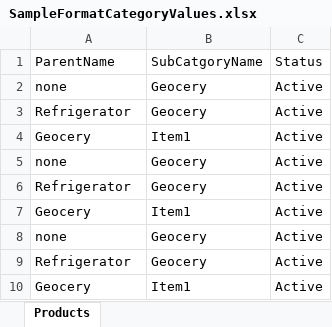
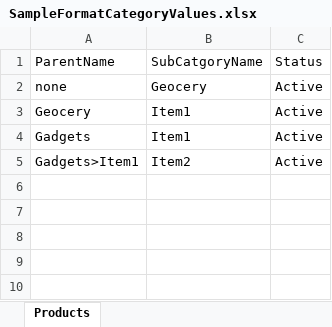
Before and after one commit to sivaranjani-kisha/nextjs-ecom, an Excel workbook: public/uploads/files/SampleFormatCategoryValues.xlsx, sheet Products, drawn as a sheet; values as stored, in another font and other column widths than the file's, no borders; removed rows and columns are numbered as before the commit, all else as after; the diff names each change by its address in the sheet, - before the commit and + after, or states it on an @@ line.

Commit message:
bulk category upload process

```diff
--- a/public/uploads/files/SampleFormatCategoryValues.xlsx (sheet Products)
+++ b/public/uploads/files/SampleFormatCategoryValues.xlsx (sheet Products)
-row 3: Refrigerator | Geocery | Active
-row 5: none | Geocery | Active
-row 6: Refrigerator | Geocery | Active
-A4: Geocery
+A4: Gadgets
-row 8: none | Geocery | Active
-row 9: Refrigerator | Geocery | Active
-A5: Geocery
+A5: Gadgets>Item1
-B5: Item1
+B5: Item2
```
Also changed, not shown: 2 other files.
